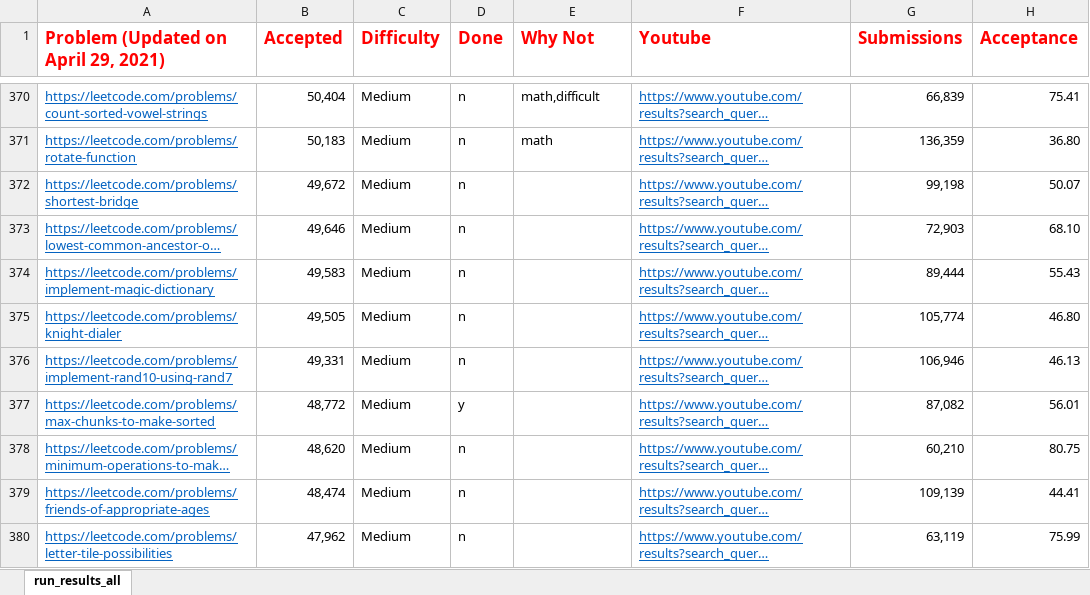
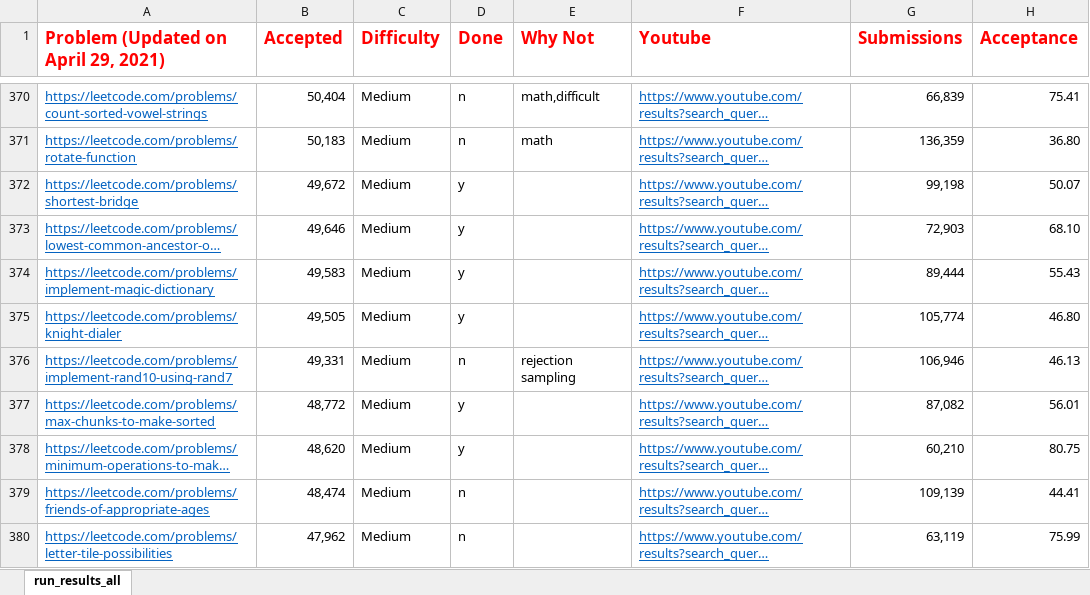
Before and after one commit to afzalsiddique/problem-solving, an Excel workbook: Problem_Solving_Python/leetcode/problem_list.xlsx, sheet run_results_all, drawn as a sheet; only a part is shown, gaps mark what is left out; long unchanged cells end in …; values as stored, in another font and other column widths than the file's, no borders; conditional formats not drawn; the diff covers the shown part only; the diff names each change by its address in the sheet, - before the commit and + after, or states it on an @@ line.

```diff
--- a/Problem_Solving_Python/leetcode/problem_list.xlsx (sheet run_results_all)
+++ b/Problem_Solving_Python/leetcode/problem_list.xlsx (sheet run_results_all)
-D372:D375 (Done): n
+D372:D375 (Done): y
-E376 (Why Not): (empty)
+E376 (Why Not): rejection sampling
-D378 (Done): n
+D378 (Done): y
```
Also changed, not shown: 47 edited cells elsewhere in this sheet, 22 other files.
